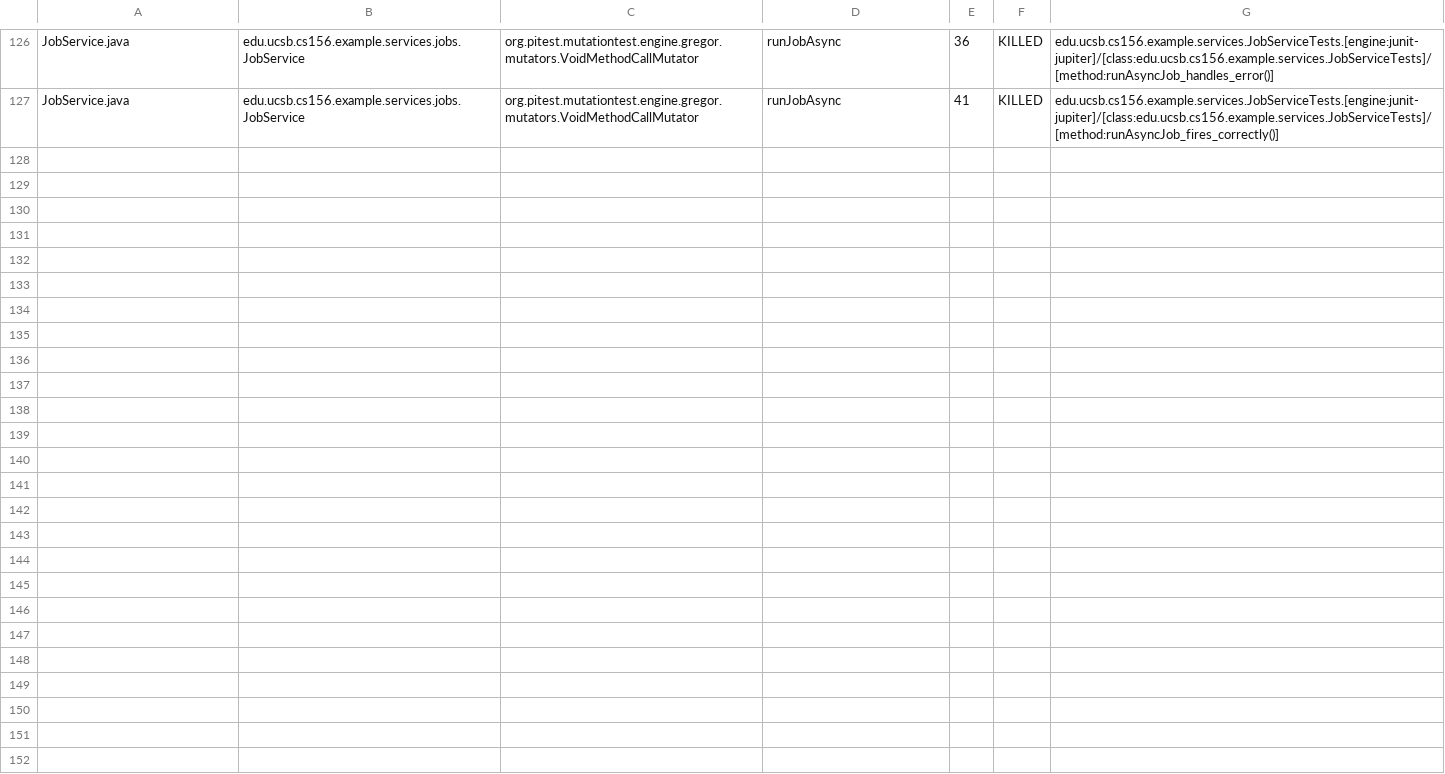
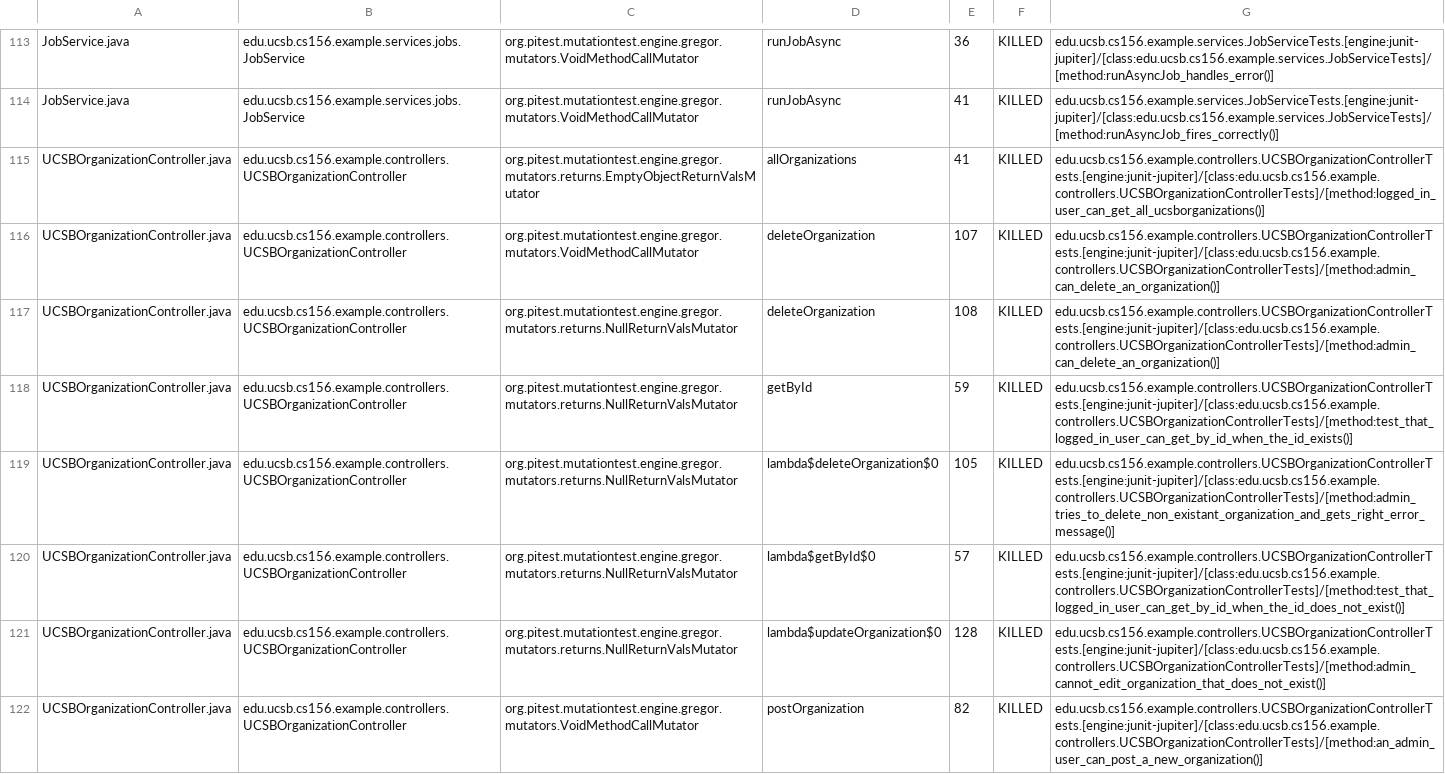
Before and after one commit to ucsb-cs156-f26/team01-f26-04, a CSV file: prs/47/pitest/mutations.csv, drawn as a sheet; only a part is shown, gaps mark what is left out; the diff covers the shown part only.

Commit message:
Deploying to gh-pages from @ ucsb-cs156-f26/team01-f26-04@c0a2b068fed8a997e141b1a2837af9247b609756 🚀

```diff
--- a/prs/47/pitest/mutations.csv
+++ b/prs/47/pitest/mutations.csv
@@ -127 +114,9 @@ JobService.java,edu.ucsb.cs156.example.services.jobs.JobService,org.pitest.mutat
 JobService.java,edu.ucsb.cs156.example.services.jobs.JobService,org.pitest.mutationtest.engine.gregor.mutators.VoidMethodCallMutator,runJobAsync,41,KILLED,edu.ucsb.cs156.example.services.JobServiceTests.[engine:junit-jupiter]/[class:edu.ucsb.cs156.example.services.JobServiceTests]/[method:runAsyncJob_fires_correctly()]
+UCSBOrganizationController.java,edu.ucsb.cs156.example.controllers.UCSBOrganizationController,org.pitest.mutationtest.engine.gregor.mutators.returns.EmptyObjectReturnValsMutator,allOrganizations,41,KILLED,edu.ucsb.cs156.example.controllers.UCSBOrganizationControllerTests.[engine:junit-jupiter]/[class:edu.ucsb.cs156.example.controllers.UCSBOrganizationControllerTests]/[method:logged_in_user_can_get_all_ucsborganizations()]
+UCSBOrganizationController.java,edu.ucsb.cs156.example.controllers.UCSBOrganizationController,org.pitest.mutationtest.engine.gregor.mutators.VoidMethodCallMutator,deleteOrganization,107,KILLED,edu.ucsb.cs156.example.controllers.UCSBOrganizationControllerTests.[engine:junit-jupiter]/[class:edu.ucsb.cs156.example.controllers.UCSBOrganizationControllerTests]/[method:admin_can_delete_an_organization()]
+UCSBOrganizationController.java,edu.ucsb.cs156.example.controllers.UCSBOrganizationController,org.pitest.mutationtest.engine.gregor.mutators.returns.NullReturnValsMutator,deleteOrganization,108,KILLED,edu.ucsb.cs156.example.controllers.UCSBOrganizationControllerTests.[engine:junit-jupiter]/[class:edu.ucsb.cs156.example.controllers.UCSBOrganizationControllerTests]/[method:admin_can_delete_an_organization()]
+UCSBOrganizationController.java,edu.ucsb.cs156.example.controllers.UCSBOrganizationController,org.pitest.mutationtest.engine.gregor.mutators.returns.NullReturnValsMutator,getById,59,KILLED,edu.ucsb.cs156.example.controllers.UCSBOrganizationControllerTests.[engine:junit-jupiter]/[class:edu.ucsb.cs156.example.controllers.UCSBOrganizationControllerTests]/[method:test_that_logged_in_user_can_get_by_id_when_the_id_exists()]
+UCSBOrganizationController.java,edu.ucsb.cs156.example.controllers.UCSBOrganizationController,org.pitest.mutationtest.engine.gregor.mutators.returns.NullReturnValsMutator,lambda$deleteOrganization$0,105,KILLED,edu.ucsb.cs156.example.controllers.UCSBOrganizationControllerTests.[engine:junit-jupiter]/[class:edu.ucsb.cs156.example.controllers.UCSBOrganizationControllerTests]/[method:admin_tries_to_delete_non_existant_organization_and_gets_right_error_message()]
+UCSBOrganizationController.java,edu.ucsb.cs156.example.controllers.UCSBOrganizationController,org.pitest.mutationtest.engine.gregor.mutators.returns.NullReturnValsMutator,lambda$getById$0,57,KILLED,edu.ucsb.cs156.example.controllers.UCSBOrganizationControllerTests.[engine:junit-jupiter]/[class:edu.ucsb.cs156.example.controllers.UCSBOrganizationControllerTests]/[method:test_that_logged_in_user_can_get_by_id_when_the_id_does_not_exist()]
+UCSBOrganizationController.java,edu.ucsb.cs156.example.controllers.UCSBOrganizationController,org.pitest.mutationtest.engine.gregor.mutators.returns.NullReturnValsMutator,lambda$updateOrganization$0,128,KILLED,edu.ucsb.cs156.example.controllers.UCSBOrganizationControllerTests.[engine:junit-jupiter]/[class:edu.ucsb.cs156.example.controllers.UCSBOrganizationControllerTests]/[method:admin_cannot_edit_organization_that_does_not_exist()]
+UCSBOrganizationController.java,edu.ucsb.cs156.example.controllers.UCSBOrganizationController,org.pitest.mutationtest.engine.gregor.mutators.VoidMethodCallMutator,postOrganization,82,KILLED,edu.ucsb.cs156.example.controllers.UCSBOrganizationControllerTests.[engine:junit-jupiter]/[class:edu.ucsb.cs156.example.controllers.UCSBOrganizationControllerTests]/[method:an_admin_user_can_post_a_new_organization()]
```
Also changed, not shown: 6 added rows, 10 removed rows and 2 moved rows elsewhere in this file, 21 other files.
